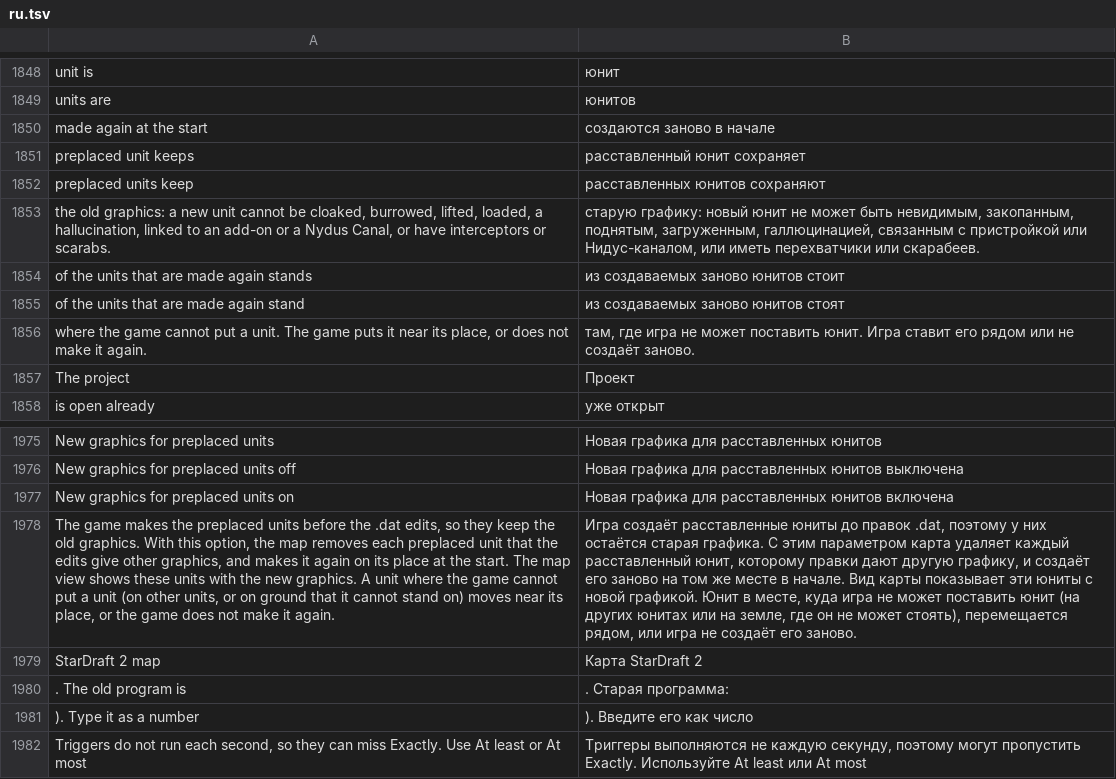
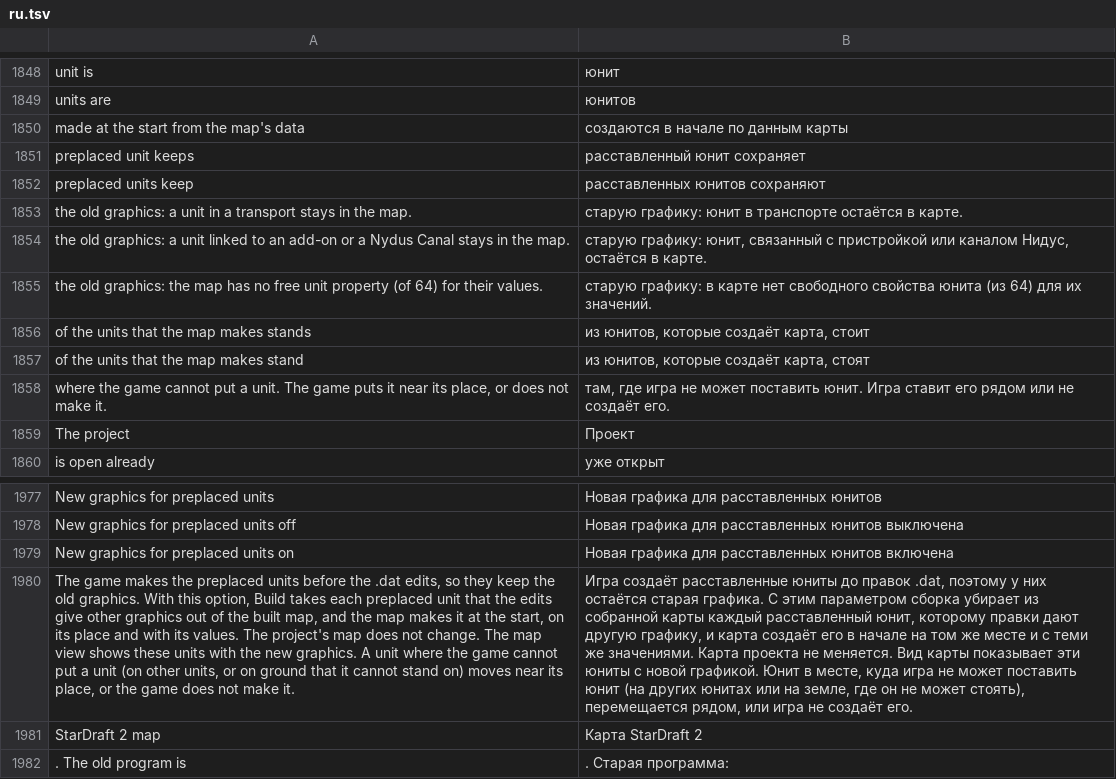
Before and after one commit to stardraft-editor/stardraft, a TSV file: apps/editor/res/lang/ru.tsv, drawn as a sheet; only a part is shown, gaps mark what is left out; the shorter side is filled out with more unchanged rows; removed rows and columns are numbered as before the commit, all else as after; the diff names each change by its address in the sheet, - before the commit and + after, or states it on an @@ line.

Commit message:
New graphics for preplaced units (R8): Build takes each preplaced unit that the .dat edits give other graphics out of the map that euddraft gets, and the map makes it at the start, in the map's unit order, on its place, for its owner and with its values from the map: hit points, shields, energy, resources, hangar, and the states cloaked, burrowed, lifted, hallucination and invincible. The project's map does not change. Units in a transport and units linked to an add-on or a Nydus Canal keep the old graphics, also on the map view; the Log says how many units the map makes, how many keep the old graphics and why. The search for units at the start of the map is gone.

```diff
--- a/apps/editor/res/lang/ru.tsv
+++ b/apps/editor/res/lang/ru.tsv
-row 1850: made again at the start | создаются заново в начале
+row 1850: made at the start from the map's data | создаются в начале по данным карты
-row 1853: the old graphics: a new unit cannot be cloaked, burrowed, lifted, loaded, a hallucination, linked to an add-on or a Nydus Canal, or have interceptors or scarabs. | старую графику: новый юнит не может быть невидимым, закопанным, поднятым, загруженным, галлюцинацией, связанным с пристройкой или Нидус-каналом, или иметь перехватчики или скарабеев.
-row 1854: of the units that are made again stands | из создаваемых заново юнитов стоит
-row 1855: of the units that are made again stand | из создаваемых заново юнитов стоят
+row 1853: the old graphics: a unit in a transport stays in the map. | старую графику: юнит в транспорте остаётся в карте.
+row 1854: the old graphics: a unit linked to an add-on or a Nydus Canal stays in the map. | старую графику: юнит, связанный с пристройкой или каналом Нидус, остаётся в карте.
+row 1855: the old graphics: the map has no free unit property (of 64) for their values. | старую графику: в карте нет свободного свойства юнита (из 64) для их значений.
+row 1856: of the units that the map makes stands | из юнитов, которые создаёт карта, стоит
+row 1857: of the units that the map makes stand | из юнитов, которые создаёт карта, стоят
-A1858: …not make it again.
+A1858: …not make it.
-B1858: …не создаёт заново.
+B1858: …не создаёт его.
-A1980: …this option, the map removes each preplaced unit that the edits give other graphics, and makes it again on its place at the start. The map view shows these units with the new graphics. A unit where the game cannot put a unit (on other units, or on ground that it cannot stand on) moves near its place, or the game does not make it again.
+A1980: …this option, Build takes each preplaced unit that the edits give other graphics out of the built map, and the map makes it at the start, on its place and with its values. The project's map does not change. The map view shows these units with the new graphics. A unit where the game cannot put a unit (on other units, or on ground that it cannot stand on) moves near its place, or the game does not make it.
-B1980: …этим параметром карта удаляет каждый расставленный юнит, которому правки дают другую графику, и создаёт его заново на том же месте в начале. Вид карты показывает эти юниты с новой графикой. Юнит в месте, куда игра не может поставить юнит (на других юнитах или на земле, где он не может стоять), перемещается рядом, или игра не создаёт его заново.
+B1980: …этим параметром сборка убирает из собранной карты каждый расставленный юнит, которому правки дают другую графику, и карта создаёт его в начале на том же месте и с теми же значениями. Карта проекта не меняется. Вид карты показывает эти юниты с новой графикой. Юнит в месте, куда игра не может поставить юнит (на других юнитах или на земле, где он не может стоять), перемещается рядом, или игра не создаёт его.
```
Also changed, not shown: apps/editor/res/lang/es.tsv, apps/editor/res/lang/ko.tsv, 16 other files.
